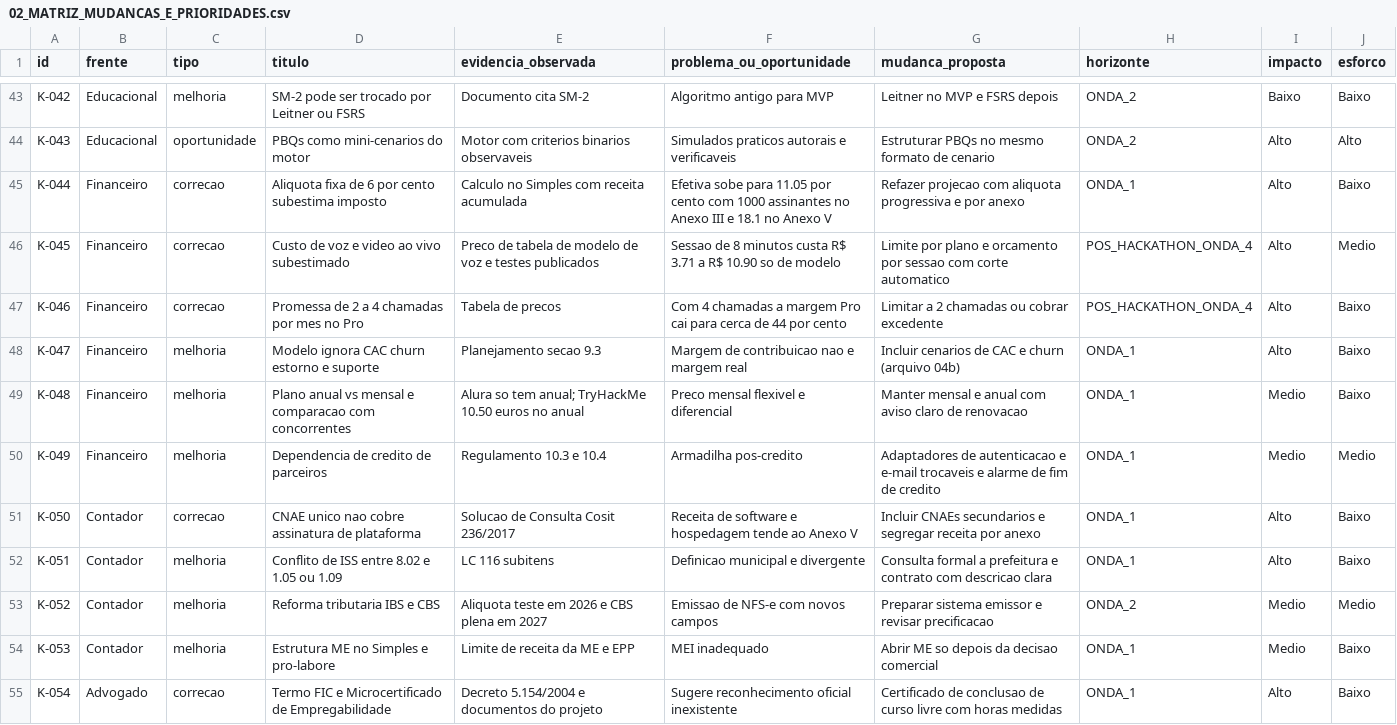
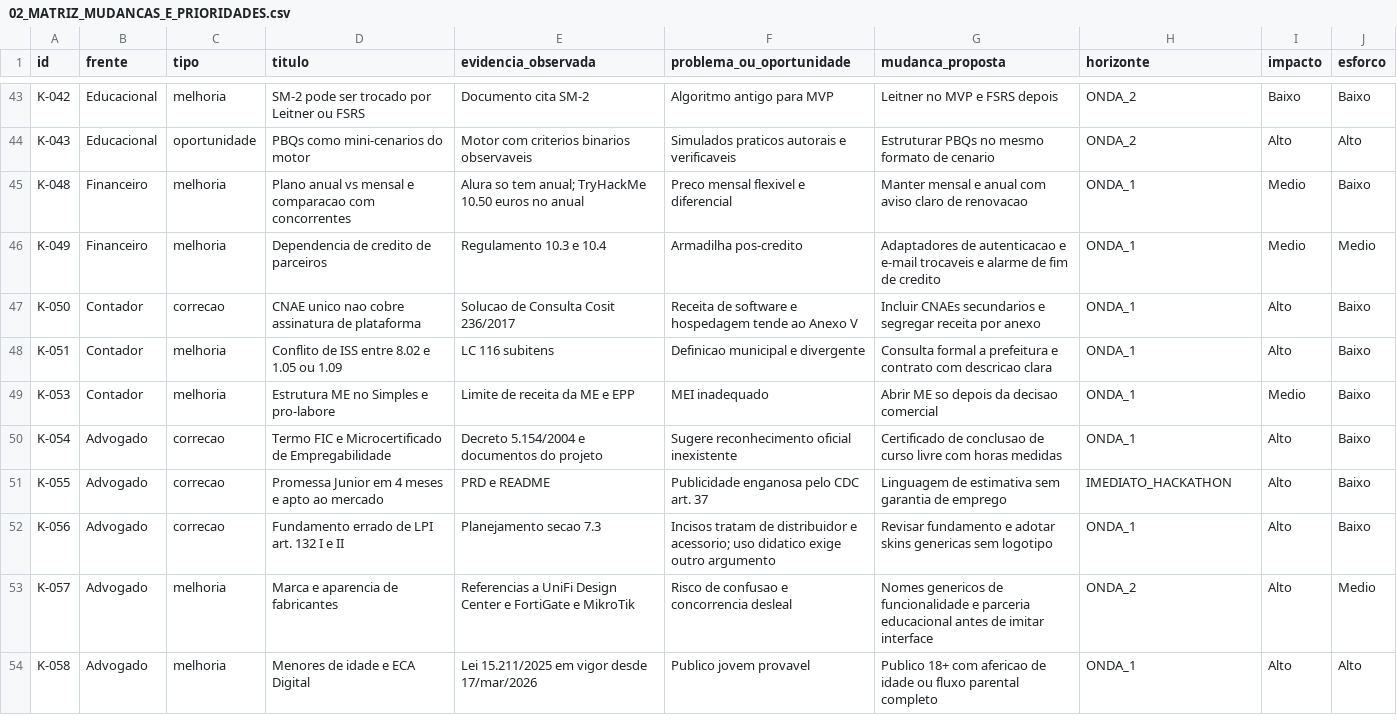
Before and after one commit to cristianodossantosdasilva/it-career-simulator-hackbrasil, a CSV file: docs/auditoria-independente/kiro/02_MATRIZ_MUDANCAS_E_PRIORIDADES.csv, drawn as a sheet; only a part is shown, gaps mark what is left out; the shorter side is filled out with more unchanged rows; the diff names each change by its address in the sheet, - before the commit and + after, or states it on an @@ line.

Commit message:
docs: retirar estrategia comercial do repositorio publico
Precos, margens, tributos e custos por aluno saem de ARQUITETURA, PLANEJAMENTO, RFC e auditorias. Originais guardados fora do repositorio.

```diff
--- a/docs/auditoria-independente/kiro/02_MATRIZ_MUDANCAS_E_PRIORIDADES.csv
+++ b/docs/auditoria-independente/kiro/02_MATRIZ_MUDANCAS_E_PRIORIDADES.csv
-row 45: K-044 | Financeiro | correcao | Aliquota fixa de 6 por cento subestima imposto | Calculo no Simples com receita acumulada | Efetiva sobe para 11.05 por cento com 1000 assinantes no Anexo III e 18.1 no Anexo V | Refazer projecao com aliquota progressiva e por anexo | ONDA_1 | Alto | Baixo
-row 46: K-045 | Financeiro | correcao | Custo de voz e video ao vivo subestimado | Preco de tabela de modelo de voz e testes publicados | Sessao de 8 minutos custa R$ 3.71 a R$ 10.90 so de modelo | Limite por plano e orcamento por sessao com corte automatico | POS_HACKATHON_ONDA_4 | Alto | Medio
-row 47: K-046 | Financeiro | correcao | Promessa de 2 a 4 chamadas por mes no Pro | Tabela de precos | Com 4 chamadas a margem Pro cai para cerca de 44 por cento | Limitar a 2 chamadas ou cobrar excedente | POS_HACKATHON_ONDA_4 | Alto | Baixo
-row 48: K-047 | Financeiro | melhoria | Modelo ignora CAC churn estorno e suporte | Planejamento secao 9.3 | Margem de contribuicao nao e margem real | Incluir cenarios de CAC e churn (arquivo 04b) | ONDA_1 | Alto | Baixo
-row 53: K-052 | Contador | melhoria | Reforma tributaria IBS e CBS | Aliquota teste em 2026 e CBS plena em 2027 | Emissao de NFS-e com novos campos | Preparar sistema emissor e revisar precificacao | ONDA_2 | Medio | Medio
```
Also changed, not shown: docs/auditoria-independente/codex/02_MATRIZ_MUDANCAS_E_PRIORIDADES.csv, docs/auditoria-independente/consolidado/02_PLANO_ACAO_PRIORIZADO_UNIFICADO.csv, 15 other files.
